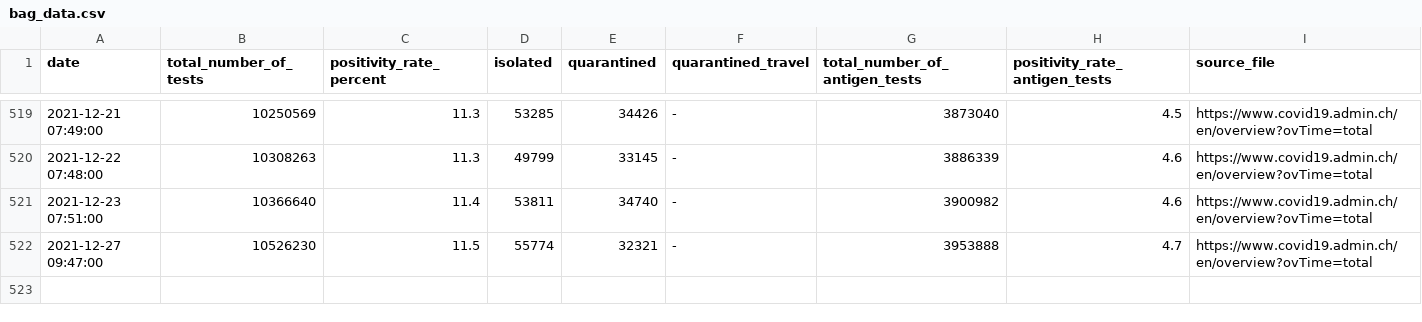
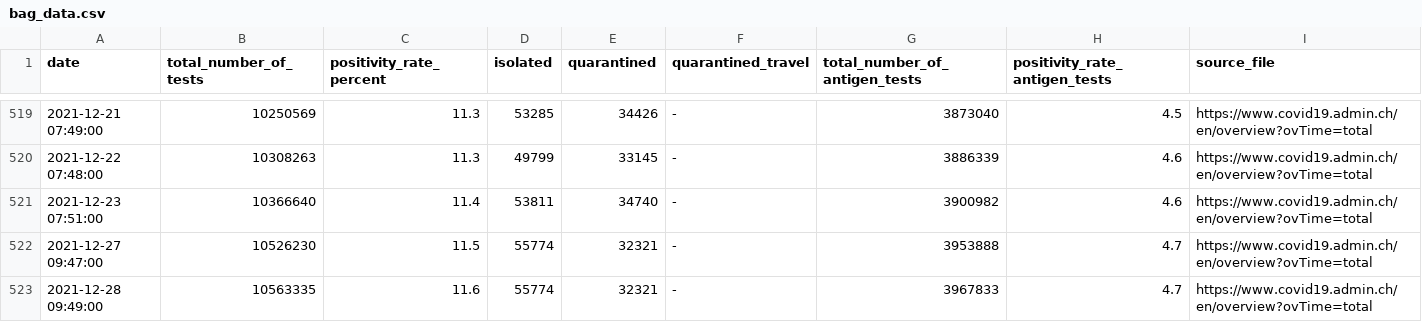
Before and after one commit to maekke/bag_data, a CSV file: bag_data.csv, drawn as a sheet; only a part is shown, gaps mark what is left out; the diff names each change by its address in the sheet, - before the commit and + after, or states it on an @@ line.

Commit message:
Update data from BAG

```diff
--- a/bag_data.csv
+++ b/bag_data.csv
+row 523: 2021-12-28 09:49:00 | 10563335 | 11.6 | 55774 | 32321 | - | 3967833 | 4.7 | https://www.covid19.admin.ch/en/overview?ovTime=total
```
